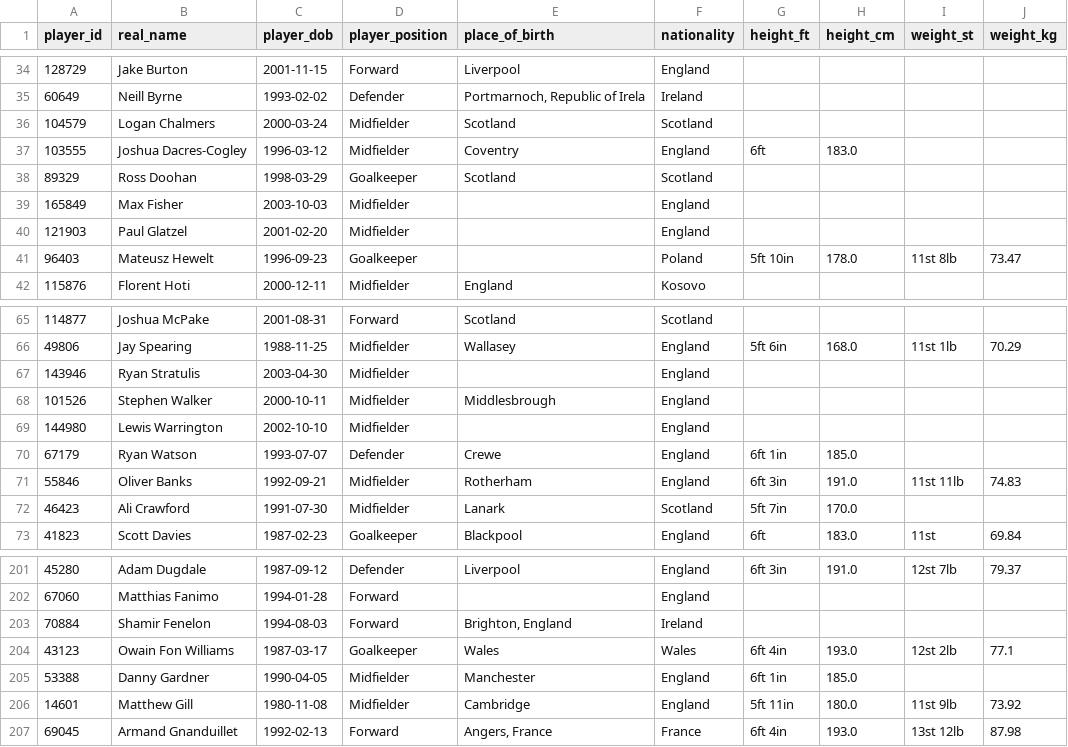
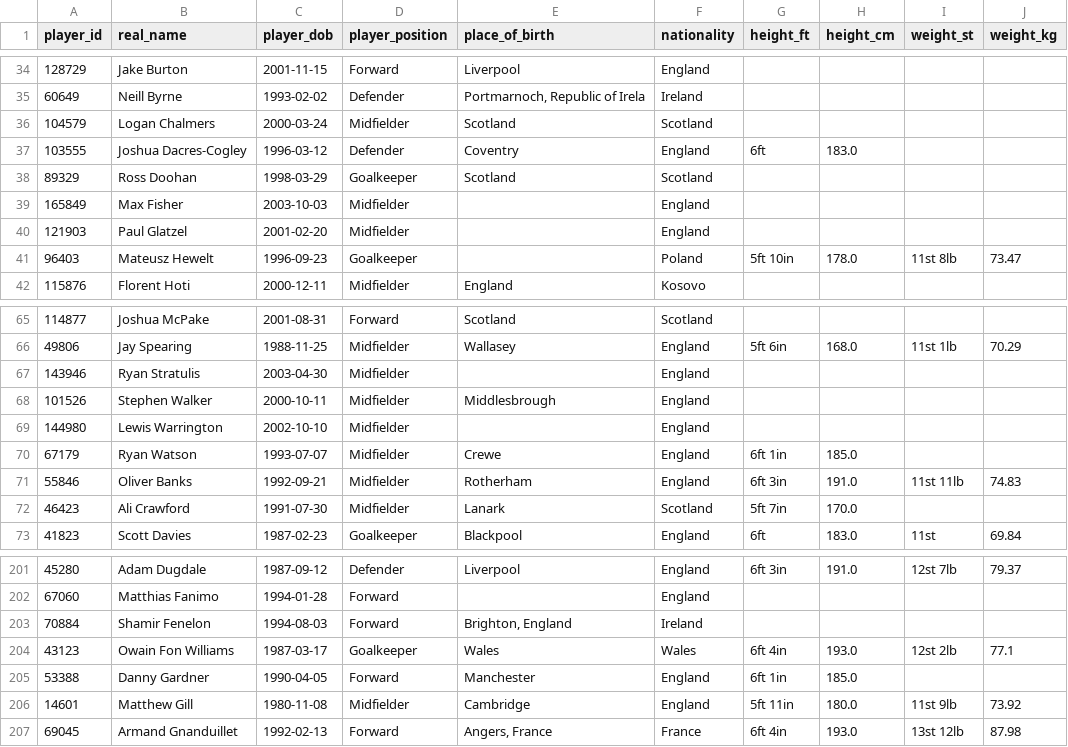
Before and after one commit to petebrown/scrape-player-info, a CSV file: data/player-info.csv, drawn as a sheet; only a part is shown, gaps mark what is left out; the diff covers the shown part only.

```diff
--- a/data/player-info.csv
+++ b/data/player-info.csv
@@ -36,3 +36,3 @@ player_id,real_name,player_dob,player_position,place_of_birth,nationality,height
 104579,Logan Chalmers,2000-03-24,Midfielder,Scotland,Scotland,,,,
-103555,Joshua Dacres-Cogley,1996-03-12,Midfielder,Coventry,England,6ft,183.0,,
+103555,Joshua Dacres-Cogley,1996-03-12,Defender,Coventry,England,6ft,183.0,,
 89329,Ross Doohan,1998-03-29,Goalkeeper,Scotland,Scotland,,,,
@@ -69,3 +69,3 @@ player_id,real_name,player_dob,player_position,place_of_birth,nationality,height
 144980,Lewis Warrington,2002-10-10,Midfielder,,England,,,,
-67179,Ryan Watson,1993-07-07,Defender,Crewe,England,6ft 1in,185.0,,
+67179,Ryan Watson,1993-07-07,Midfielder,Crewe,England,6ft 1in,185.0,,
 55846,Oliver Banks,1992-09-21,Midfielder,Rotherham,England,6ft 3in,191.0,11st 11lb,74.83
@@ -204,3 +204,3 @@ player_id,real_name,player_dob,player_position,place_of_birth,nationality,height
 43123,Owain Fon Williams,1987-03-17,Goalkeeper,Wales,Wales,6ft 4in,193.0,12st 2lb,77.1
-53388,Danny Gardner,1990-04-05,Midfielder,Manchester,England,6ft 1in,185.0,,
+53388,Danny Gardner,1990-04-05,Forward,Manchester,England,6ft 1in,185.0,,
 14601,Matthew Gill,1980-11-08,Midfielder,Cambridge,England,5ft 11in,180.0,11st 9lb,73.92
```
Also changed, not shown: 7 edited cells elsewhere in this file.
